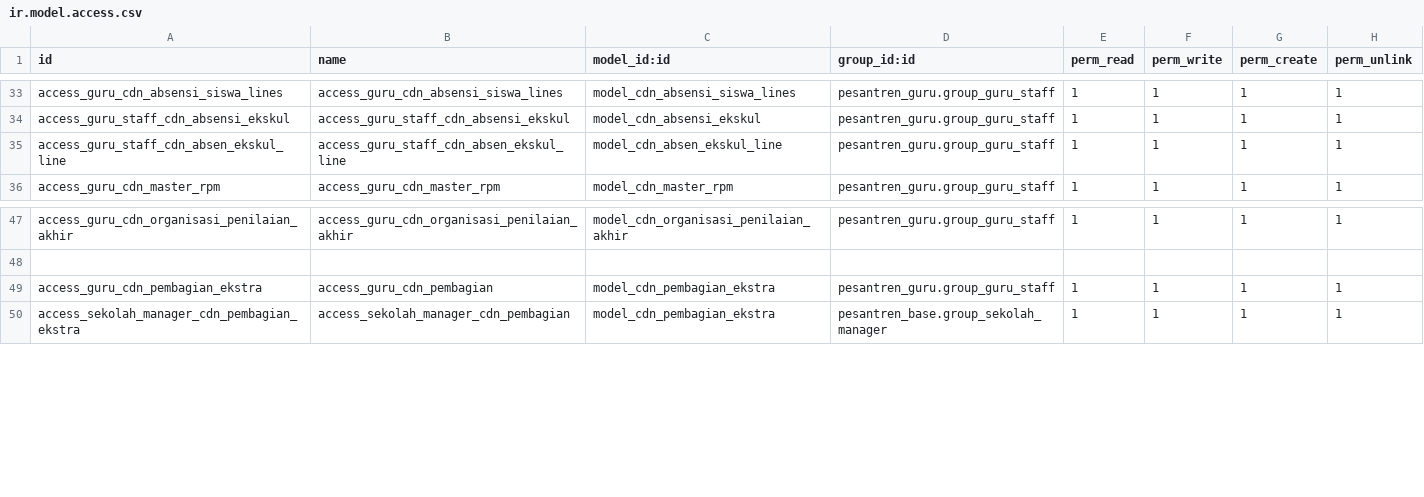
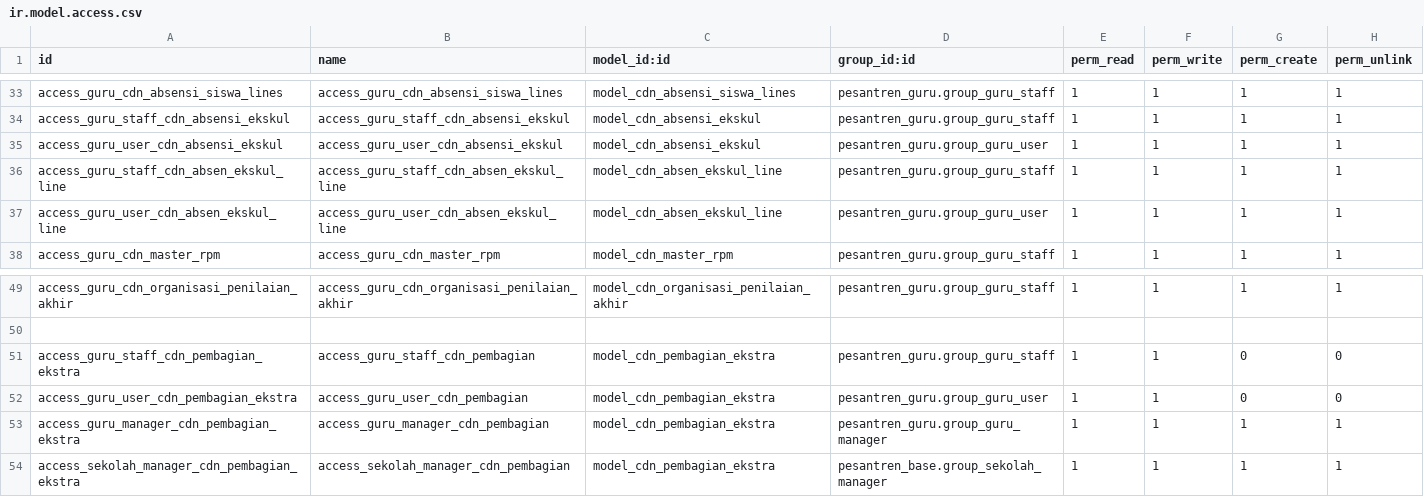
Before and after one commit to Fyoo-o/odoo-pesantren-dqi, a CSV file: pesantren_guru/security/ir.model.access.csv, drawn as a sheet; only a part is shown, gaps mark what is left out.

```diff
--- a/pesantren_guru/security/ir.model.access.csv
+++ b/pesantren_guru/security/ir.model.access.csv
@@ -34,3 +34,5 @@ access_guru_cdn_absensi_siswa_lines,access_guru_cdn_absensi_siswa_lines,model_cd
 access_guru_staff_cdn_absensi_ekskul,access_guru_staff_cdn_absensi_ekskul,model_cdn_absensi_ekskul,pesantren_guru.group_guru_staff,1,1,1,1
+access_guru_user_cdn_absensi_ekskul,access_guru_user_cdn_absensi_ekskul,model_cdn_absensi_ekskul,pesantren_guru.group_guru_user,1,1,1,1
 access_guru_staff_cdn_absen_ekskul_line,access_guru_staff_cdn_absen_ekskul_line,model_cdn_absen_ekskul_line,pesantren_guru.group_guru_staff,1,1,1,1
+access_guru_user_cdn_absen_ekskul_line,access_guru_user_cdn_absen_ekskul_line,model_cdn_absen_ekskul_line,pesantren_guru.group_guru_user,1,1,1,1
 access_guru_cdn_master_rpm,access_guru_cdn_master_rpm,model_cdn_master_rpm,pesantren_guru.group_guru_staff,1,1,1,1
@@ -48,3 +50,5 @@ access_guru_cdn_organisasi_penilaian_akhir,access_guru_cdn_organisasi_penilaian_
 
-access_guru_cdn_pembagian_ekstra,access_guru_cdn_pembagian,model_cdn_pembagian_ekstra,pesantren_guru.group_guru_staff,1,1,1,1
+access_guru_staff_cdn_pembagian_ekstra,access_guru_staff_cdn_pembagian,model_cdn_pembagian_ekstra,pesantren_guru.group_guru_staff,1,1,0,0
+access_guru_user_cdn_pembagian_ekstra,access_guru_user_cdn_pembagian,model_cdn_pembagian_ekstra,pesantren_guru.group_guru_user,1,1,0,0
+access_guru_manager_cdn_pembagian_ekstra,access_guru_manager_cdn_pembagian,model_cdn_pembagian_ekstra,pesantren_guru.group_guru_manager,1,1,1,1
 access_sekolah_manager_cdn_pembagian_ekstra,access_sekolah_manager_cdn_pembagian,model_cdn_pembagian_ekstra,pesantren_base.group_sekolah_manager,1,1,1,1
```
Also changed, not shown: pesantren_guruquran/security/ir.model.access.csv, 6 other files.
